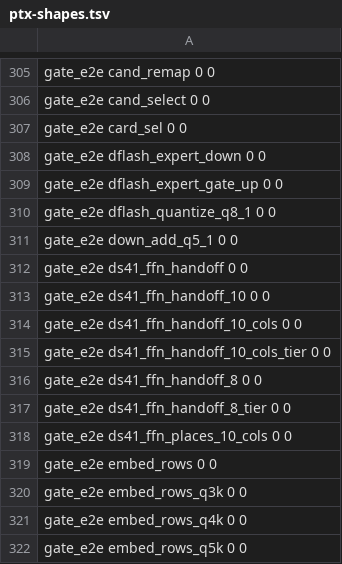
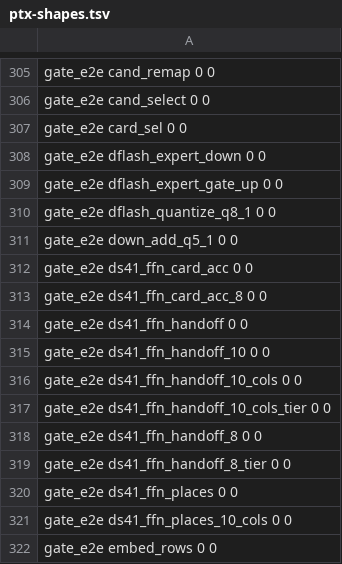
Before and after one commit to Burntgogi/bloomery, a TSV file: tools/ref/ptx-shapes.tsv, drawn as a sheet; only a part is shown, gaps mark what is left out; the shorter side is filled out with more unchanged rows; the diff names each change by its address in the sheet, - before the commit and + after, or states it on an @@ line.

```diff
--- a/tools/ref/ptx-shapes.tsv
+++ b/tools/ref/ptx-shapes.tsv
+row 312: gate_e2e ds41_ffn_card_acc 0 0
+row 313: gate_e2e ds41_ffn_card_acc_8 0 0
+row 320: gate_e2e ds41_ffn_places 0 0
```
Also changed, not shown: 13 other files.
